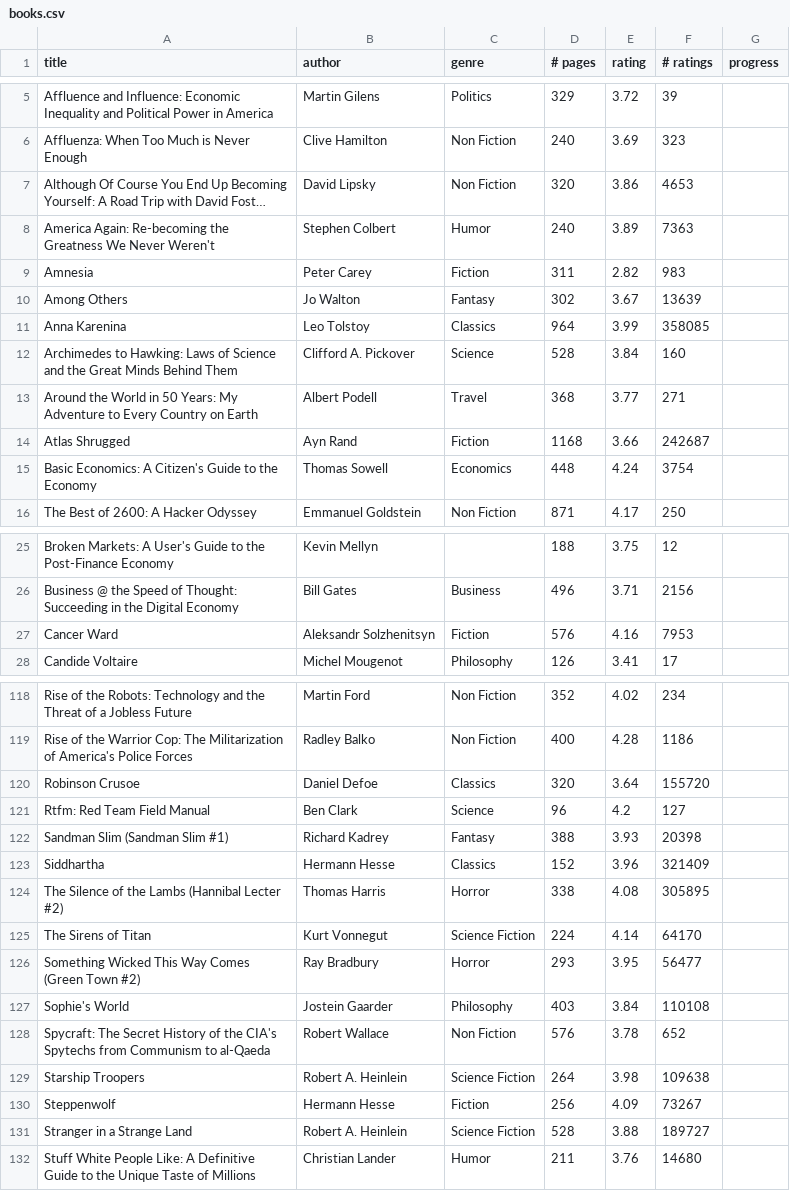
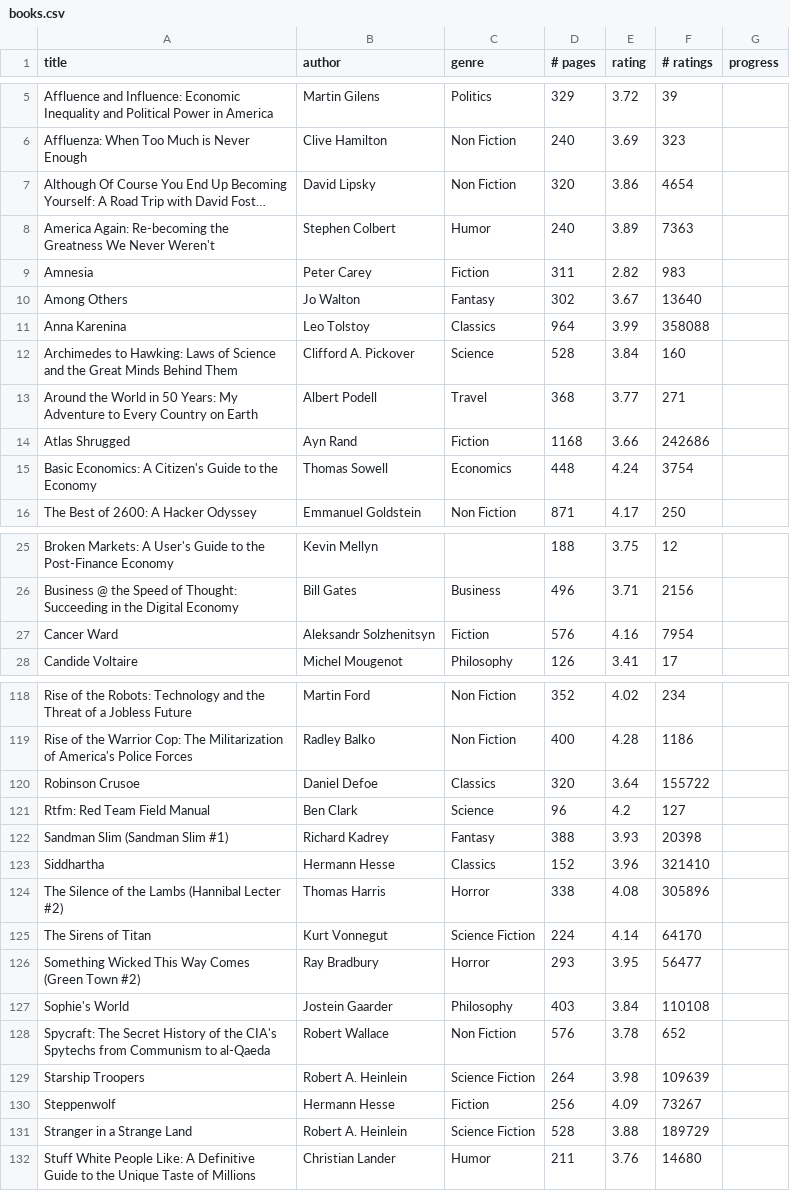
Before and after one commit to kaizensoze/notes, a CSV file: books/books.csv, drawn as a sheet; only a part is shown, gaps mark what is left out; long unchanged cells end in …; the diff covers the shown part only; the diff names each change by its address in the sheet, - before the commit and + after, or states it on an @@ line.

```diff
--- a/books/books.csv
+++ b/books/books.csv
-F7 (# ratings): 4653
+F7 (# ratings): 4654
-F10 (# ratings): 13639
+F10 (# ratings): 13640
-F11 (# ratings): 358085
+F11 (# ratings): 358088
-F14 (# ratings): 242687
+F14 (# ratings): 242686
-F27 (# ratings): 7953
+F27 (# ratings): 7954
-F120 (# ratings): 155720
+F120 (# ratings): 155722
-F123 (# ratings): 321409
+F123 (# ratings): 321410
-F124 (# ratings): 305895
+F124 (# ratings): 305896
-F129 (# ratings): 109638
+F129 (# ratings): 109639
-F131 (# ratings): 189727
+F131 (# ratings): 189729
```
Also changed, not shown: 47 edited cells elsewhere in this file.
